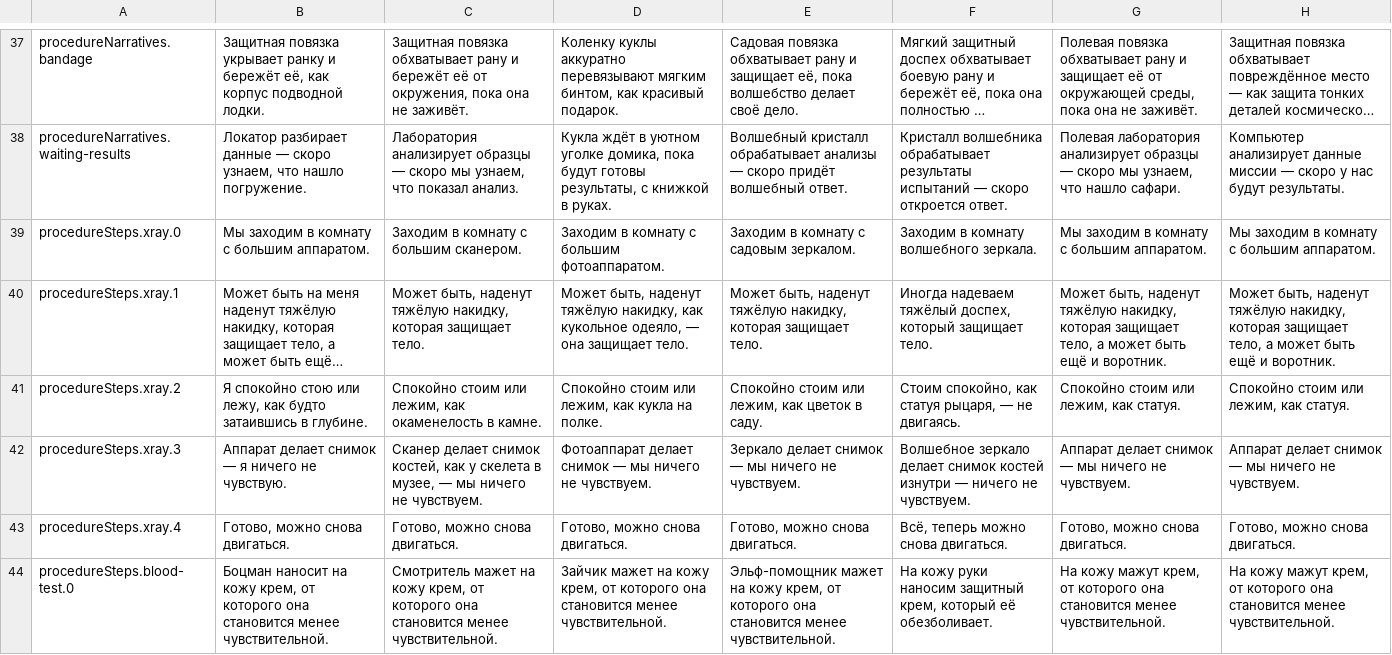
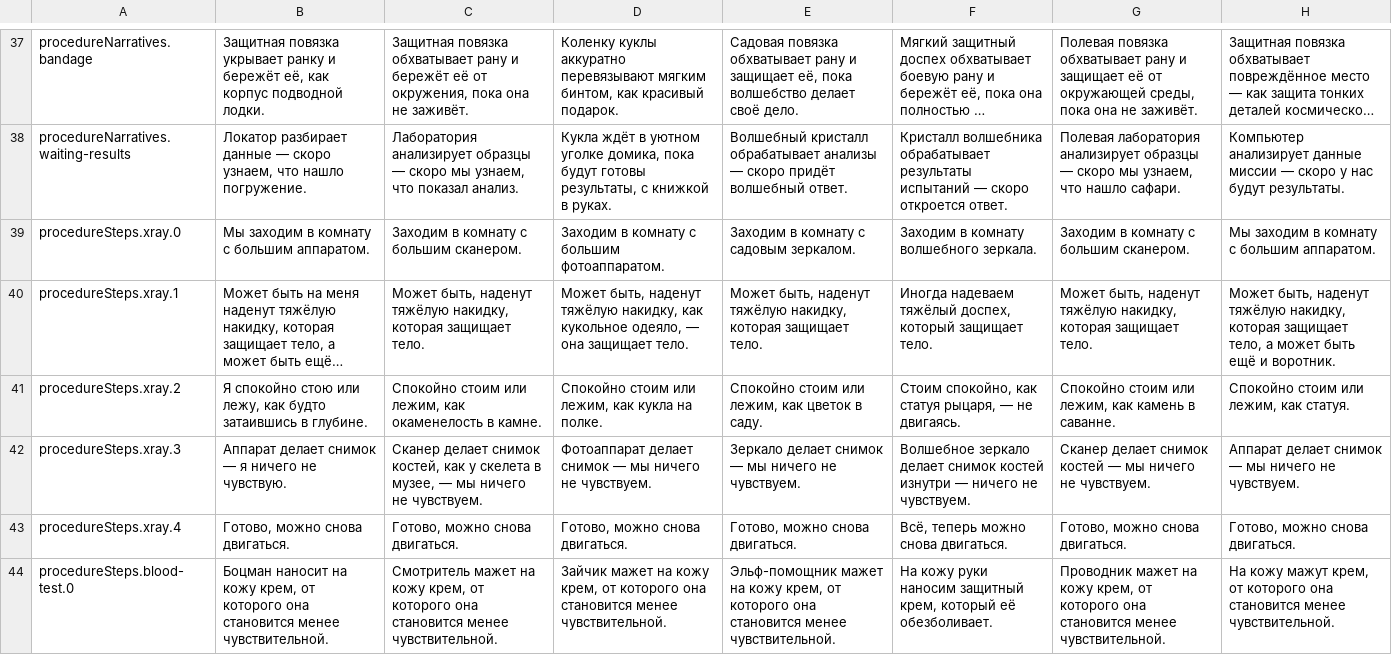
Before and after one commit to mashlom/accessible-er, a CSV file: docs/exports/worlds-ru.csv, drawn as a sheet; only a part is shown, gaps mark what is left out; long unchanged cells end in …; the diff covers the shown part only; the diff names each change by its address in the sheet, - before the commit and + after, or states it on an @@ line.

```diff
--- a/docs/exports/worlds-ru.csv
+++ b/docs/exports/worlds-ru.csv
-G39: Мы заходим в комнату с большим аппаратом.
+G39: Заходим в комнату с большим сканером.
-G40: …которая защищает тело, а может быть ещё и воротник.
+G40: …которая защищает тело.
-G41: Спокойно стоим или лежим, как статуя.
+G41: Спокойно стоим или лежим, как камень в саванне.
-G42: Аппарат делает снимок — мы…
+G42: Сканер делает снимок костей — мы…
-G44: На кожу мажут крем, от…
+G44: Проводник мажет на кожу крем, от…
```
Also changed, not shown: 8 edited cells elsewhere in this file, docs/exports/worlds-en.csv, docs/exports/worlds-he.csv, 2 other files.
